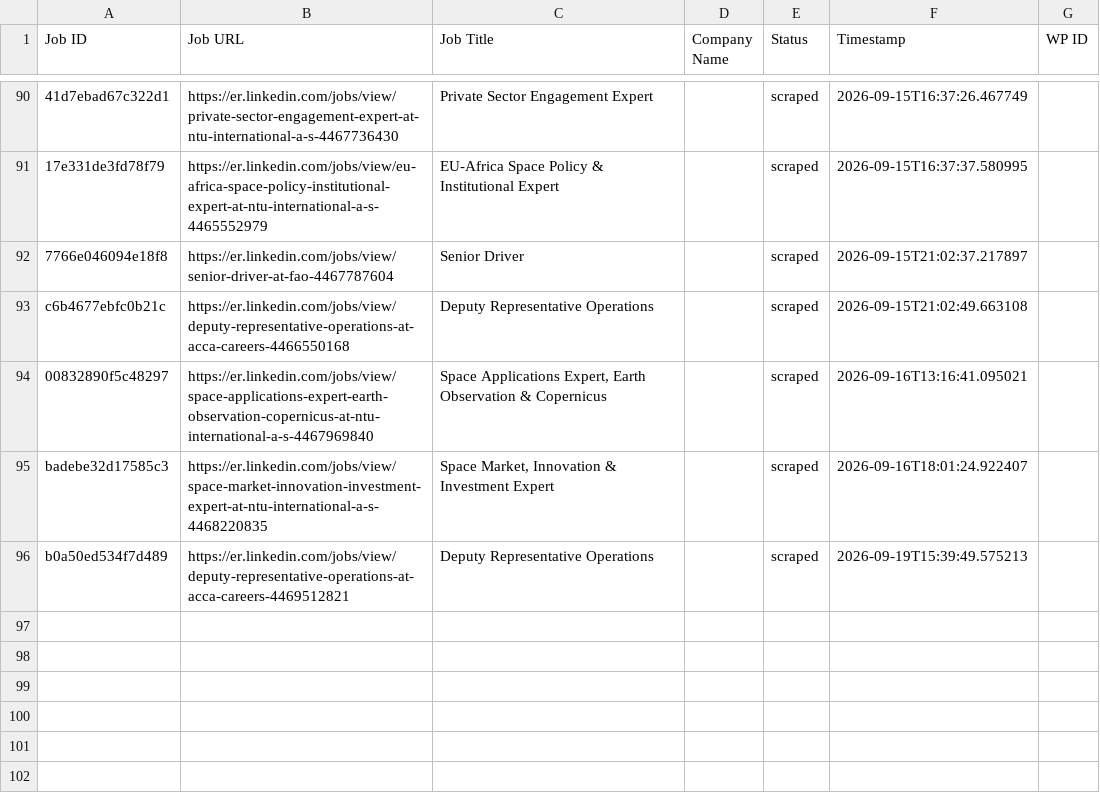
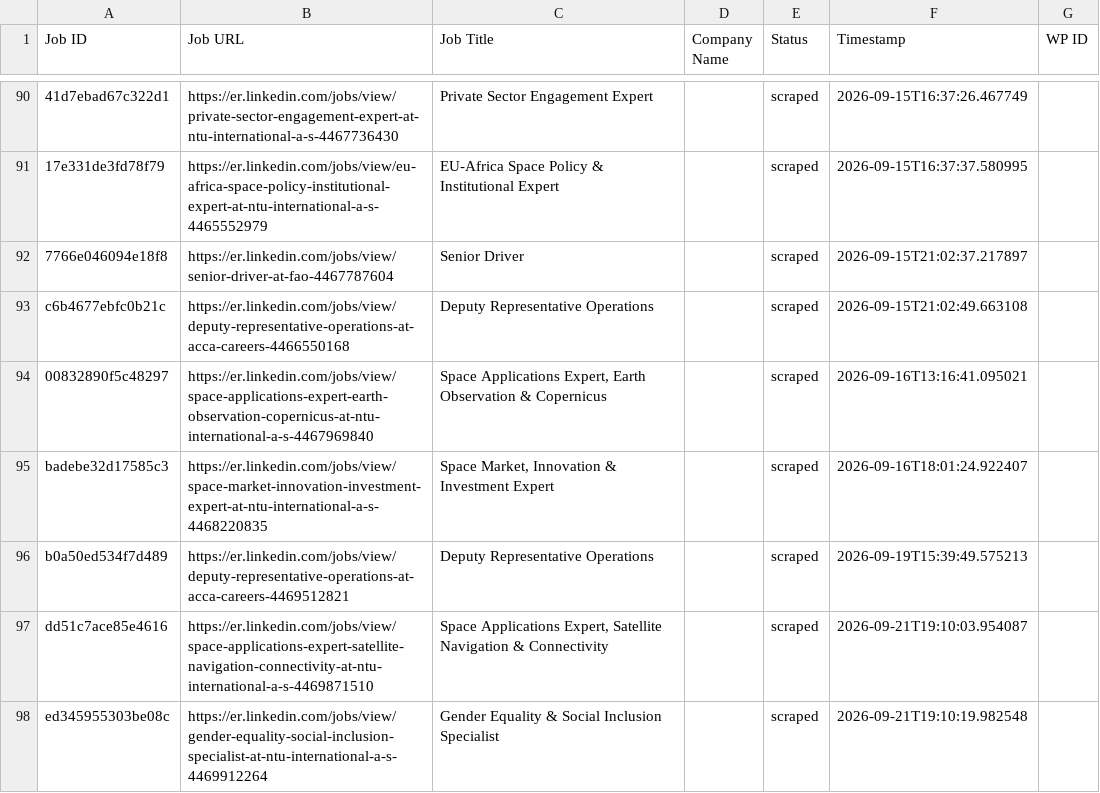
Before and after one commit to innovationinc2000/er, a CSV file: processed_jobs.csv, drawn as a sheet; only a part is shown, gaps mark what is left out; the diff names each change by its address in the sheet, - before the commit and + after, or states it on an @@ line.

```diff
--- a/processed_jobs.csv
+++ b/processed_jobs.csv
+row 97: dd51c7ace85e4616 | https://er.linkedin.com/jobs/view/space-applications-expert-satellite-navigation-connectivity-at-ntu-international-a-s-4469871510 | Space Applications Expert, Satellite Navigation & Connectivity |  | scraped | 2026-09-21T19:10:03.954087
+row 98: ed345955303be08c | https://er.linkedin.com/jobs/view/gender-equality-social-inclusion-specialist-at-ntu-international-a-s-4469912264 | Gender Equality & Social Inclusion Specialist |  | scraped | 2026-09-21T19:10:19.982548
```
